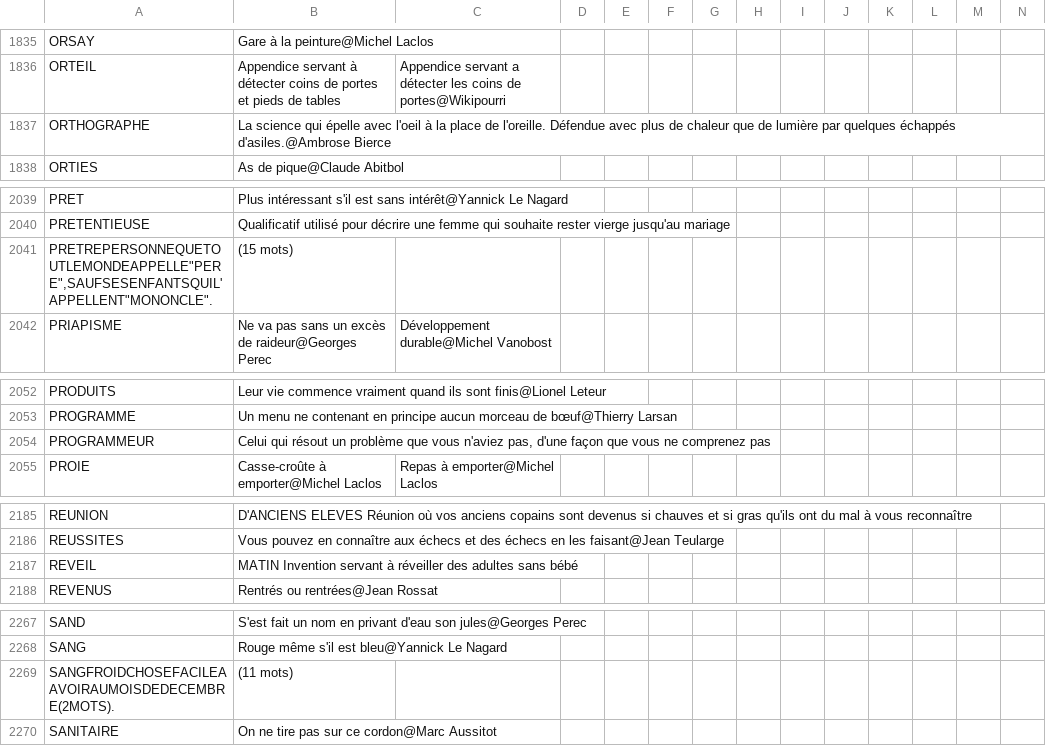
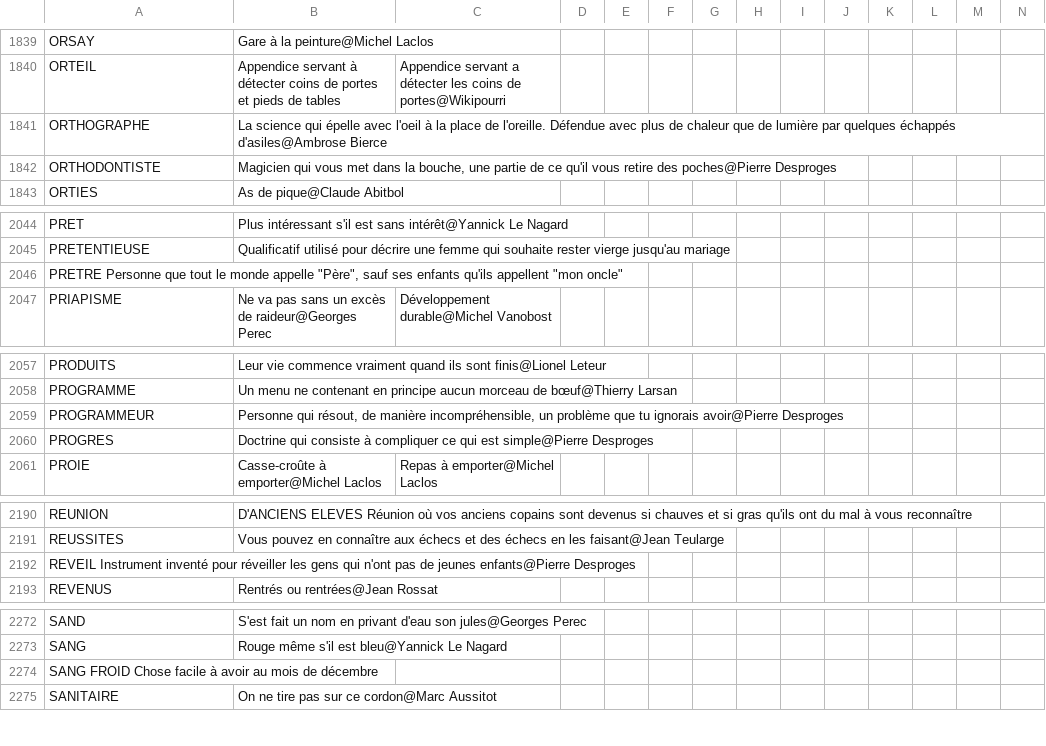
Before and after one commit to adrienmalin/mots-croises, a CSV file: dico.csv, drawn as a sheet; only a part is shown, gaps mark what is left out; removed rows and columns are numbered as before the commit, all else as after; rows hold the shown columns only; the diff covers the shown part only; the diff names each change by its address in the sheet, - before the commit and + after, or states it on an @@ line.

Commit message:
Ajout Desproges

```diff
--- a/dico.csv
+++ b/dico.csv
-B1841: …quelques échappés d'asiles.@Ambrose Bierce
+B1841: …quelques échappés d'asiles@Ambrose Bierce
+row 1842: ORTHODONTISTE | Magicien qui vous met dans la bouche, une partie de ce qu'il vous retire des poches@Pierre Desproges
-row 2041: PRETREPERSONNEQUETOUTLEMONDEAPPELLE"PERE",SAUFSESENFANTSQUIL'APPELLENT"MONONCLE". | (15 mots)
+row 2046: PRETRE Personne que tout le monde appelle "Père", sauf ses enfants qu'ils appellent "mon oncle"
-B2059: Celui qui résout un problème que vous n'aviez pas, d'une façon que vous ne comprenez pas
+B2059: Personne qui résout, de manière incompréhensible, un problème que tu ignorais avoir@Pierre Desproges
+row 2060: PROGRES | Doctrine qui consiste à compliquer ce qui est simple@Pierre Desproges
-row 2187: REVEIL | MATIN Invention servant à réveiller des adultes sans bébé
+row 2192: REVEIL Instrument inventé pour réveiller les gens qui n'ont pas de jeunes enfants@Pierre Desproges
-row 2269: SANGFROIDCHOSEFACILEAAVOIRAUMOISDEDECEMBRE(2MOTS). | (11 mots)
+row 2274: SANG FROID Chose facile à avoir au mois de décembre
```
Also changed, not shown: 9 added rows, 6 removed rows and 55 edited cells elsewhere in this file, 2 other files.
